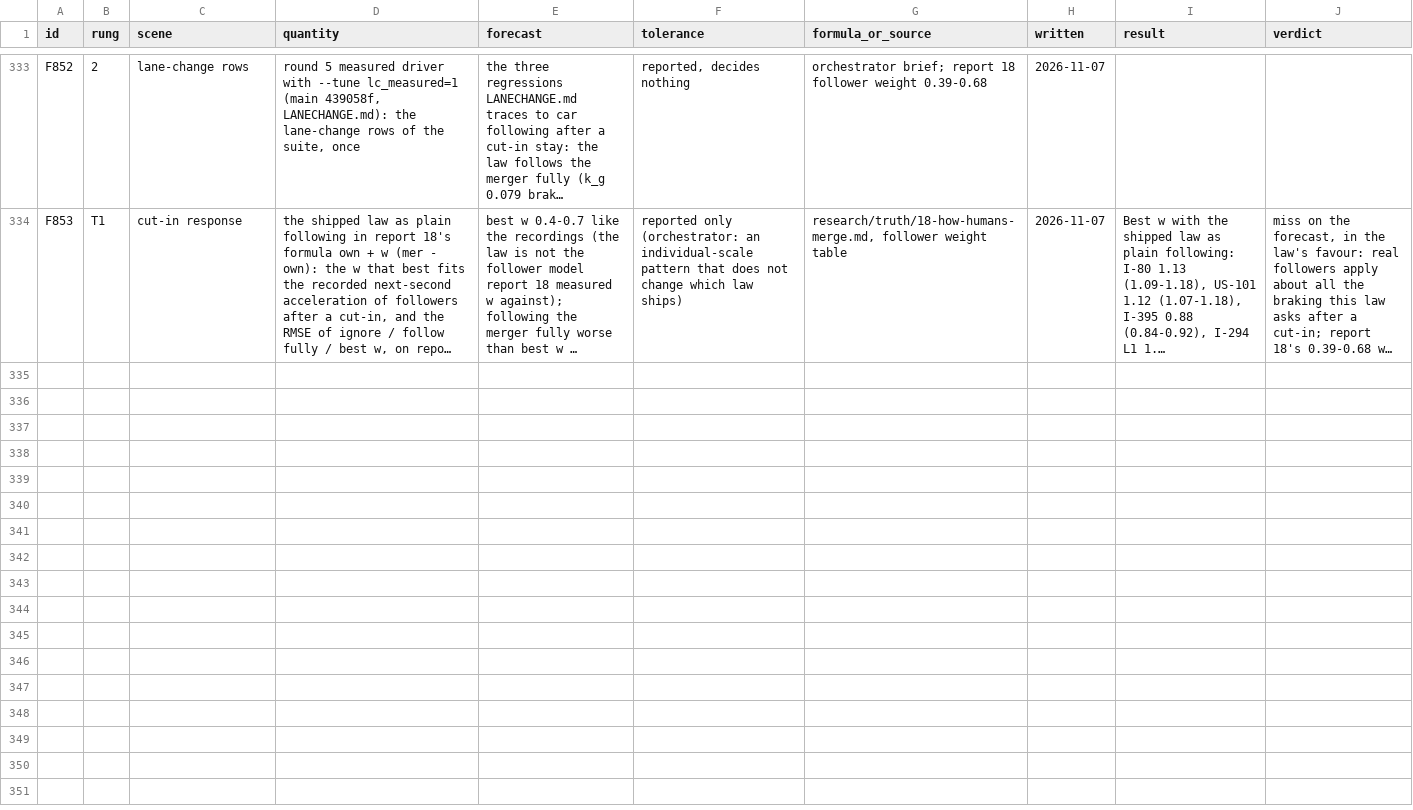
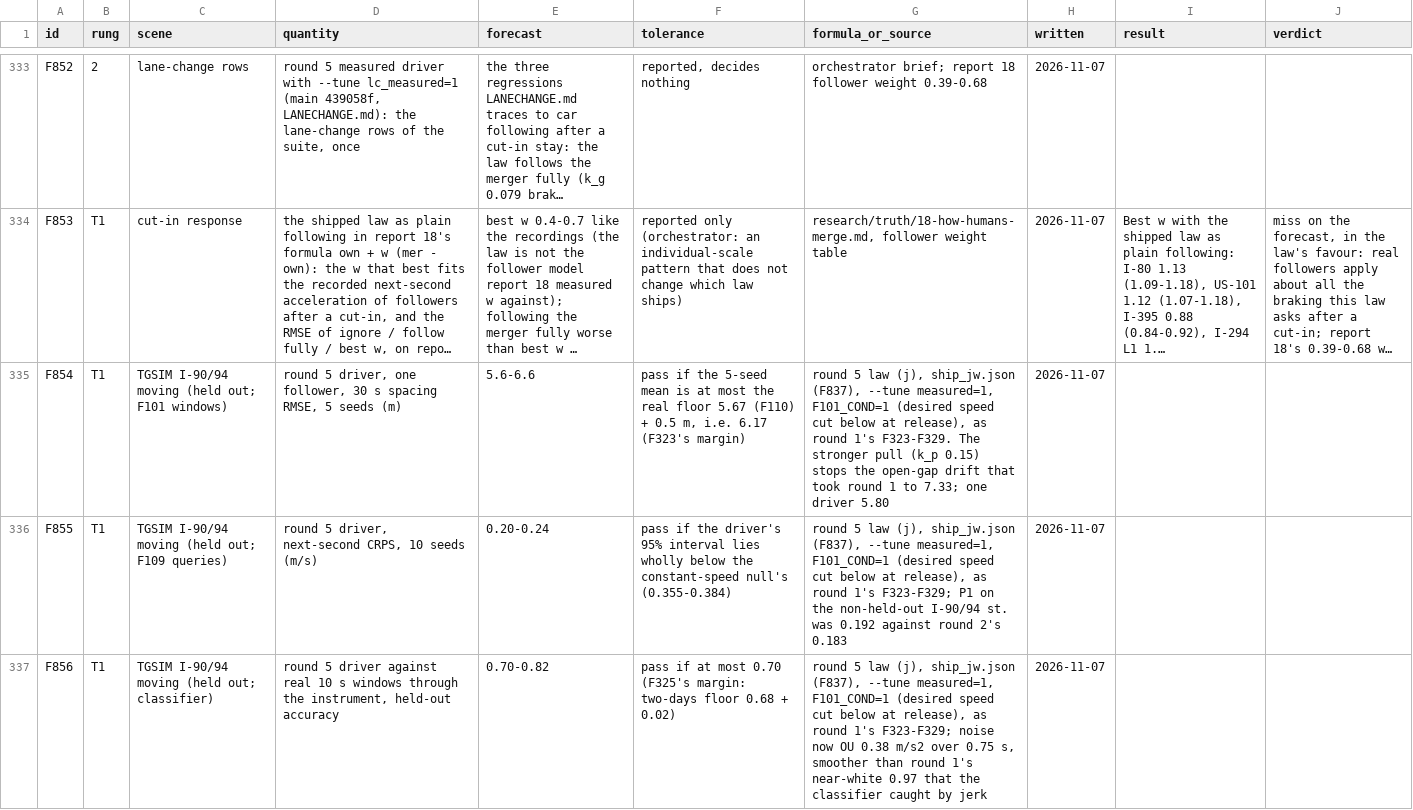
Before and after one commit to ErikFrankling/cars, a CSV file: research/truth/foundations/forecasts.csv, drawn as a sheet; only a part is shown, gaps mark what is left out; long unchanged cells end in …; the diff covers the shown part only; the diff names each change by its address in the sheet, - before the commit and + after, or states it on an @@ line.

Commit message:
F854-F862: held-out forecasts with equivalence margins, written before any held-out recording is opened

```diff
--- a/research/truth/foundations/forecasts.csv
+++ b/research/truth/foundations/forecasts.csv
+row 335: F854 | T1 | TGSIM I-90/94 moving (held out; F101 windows) | round 5 driver, one follower, 30 s spacing RMSE, 5 seeds (m) | 5.6-6.6 | pass if the 5-seed mean is at most the real floor 5.67 (F110) + 0.5 m, i.e. 6.17 (F323's margin) | round 5 law (j), ship_jw.json (F837), --tune measured=1, F101_COND=1 (desired speed cut below at release), as round 1's F323-F329. The stronger pull (k_p 0.15) stops the open-gap drift that took round 1 to 7.33; one driver 5.80 | 2026-11-07
+row 336: F855 | T1 | TGSIM I-90/94 moving (held out; F109 queries) | round 5 driver, next-second CRPS, 10 seeds (m/s) | 0.20-0.24 | pass if the driver's 95% interval lies wholly below the constant-speed null's (0.355-0.384) | round 5 law (j), ship_jw.json (F837), --tune measured=1, F101_COND=1 (desired speed cut below at release), as round 1's F323-F329; P1 on the non-held-out I-90/94 st. was 0.192 against round 2's 0.183 | 2026-11-07
+row 337: F856 | T1 | TGSIM I-90/94 moving (held out; classifier) | round 5 driver against real 10 s windows through the instrument, held-out accuracy | 0.70-0.82 | pass if at most 0.70 (F325's margin: two-days floor 0.68 + 0.02) | round 5 law (j), ship_jw.json (F837), --tune measured=1, F101_COND=1 (desired speed cut below at release), as round 1's F323-F329; noise now OU 0.38 m/s2 over 0.75 s, smoother than round 1's near-white 0.97 that the classifier caught by jerk | 2026-11-07
```
Also changed, not shown: 6 added rows elsewhere in this file.
